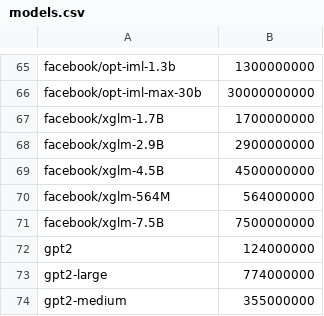
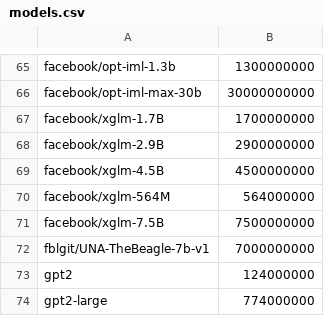
Before and after one commit to Haidra-Org/AI-Horde-text-model-reference, a CSV file: models.csv, drawn as a sheet; only a part is shown, gaps mark what is left out; the shorter side is filled out with more unchanged rows.

```diff
--- a/models.csv
+++ b/models.csv
@@ -71,2 +71,3 @@ facebook/xglm-564M,564000000
 facebook/xglm-7.5B,7500000000
+fblgit/UNA-TheBeagle-7b-v1,7000000000
 gpt2,124000000
```
Also changed, not shown: 1 other file.
